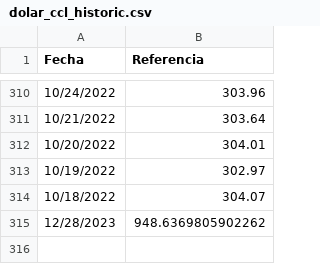
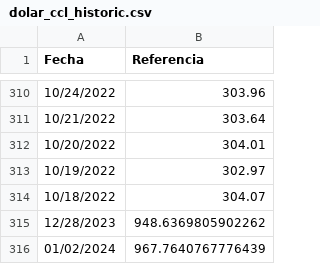
Before and after one commit to fmurphy97/pull_arg_stock, a CSV file: data/dolar_ccl_historic.csv, drawn as a sheet; only a part is shown, gaps mark what is left out; the diff names each change by its address in the sheet, - before the commit and + after, or states it on an @@ line.

Commit message:
Update data

```diff
--- a/data/dolar_ccl_historic.csv
+++ b/data/dolar_ccl_historic.csv
+row 316: 01/02/2024 | 967.7640767776439
```
Also changed, not shown: 1 other file.
